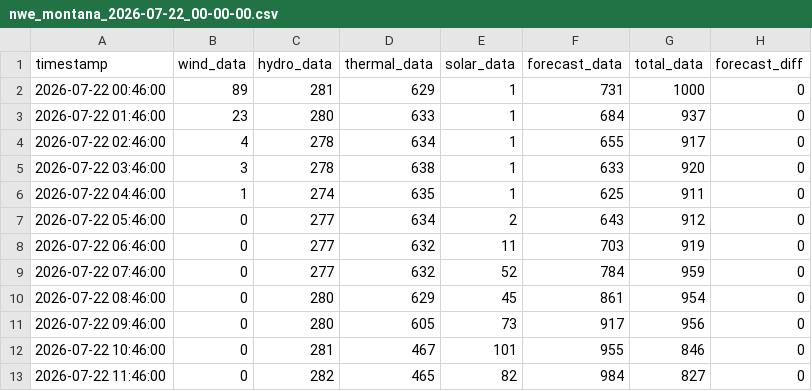
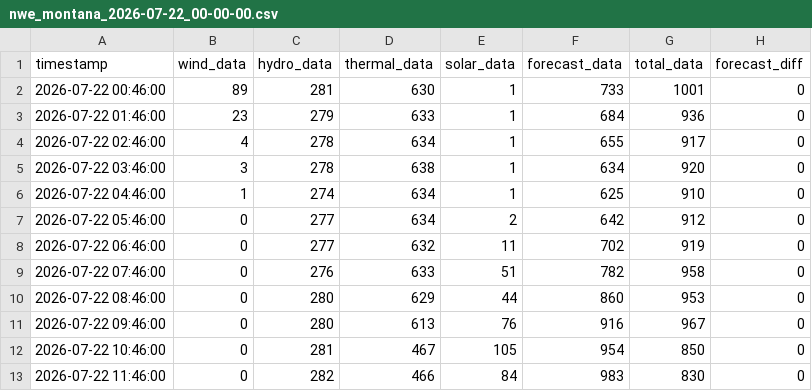
Before and after one commit to bohacek/nwe, a CSV file: dataCSV/nwe_montana_2026-07-22_00-00-00.csv, drawn as a sheet; only a part is shown; the diff covers the shown part only.

Commit message:
Add dataCSV/nwe_montana_2026-07-22_00-00-00.csv

```diff
--- a/dataCSV/nwe_montana_2026-07-22_00-00-00.csv
+++ b/dataCSV/nwe_montana_2026-07-22_00-00-00.csv
@@ -1,13 +1,13 @@
 timestamp,wind_data,hydro_data,thermal_data,solar_data,forecast_data,total_data,forecast_diff
-2026-07-22 00:46:00,89,281,629,1,731,1000,0
-2026-07-22 01:46:00,23,280,633,1,684,937,0
+2026-07-22 00:46:00,89,281,630,1,733,1001,0
+2026-07-22 01:46:00,23,279,633,1,684,936,0
 2026-07-22 02:46:00,4,278,634,1,655,917,0
-2026-07-22 03:46:00,3,278,638,1,633,920,0
-2026-07-22 04:46:00,1,274,635,1,625,911,0
-2026-07-22 05:46:00,0,277,634,2,643,912,0
-2026-07-22 06:46:00,0,277,632,11,703,919,0
-2026-07-22 07:46:00,0,277,632,52,784,959,0
-2026-07-22 08:46:00,0,280,629,45,861,954,0
-2026-07-22 09:46:00,0,280,605,73,917,956,0
-2026-07-22 10:46:00,0,281,467,101,955,846,0
-2026-07-22 11:46:00,0,282,465,82,984,827,0
+2026-07-22 03:46:00,3,278,638,1,634,920,0
+2026-07-22 04:46:00,1,274,634,1,625,910,0
+2026-07-22 05:46:00,0,277,634,2,642,912,0
+2026-07-22 06:46:00,0,277,632,11,702,919,0
+2026-07-22 07:46:00,0,276,633,51,782,958,0
+2026-07-22 08:46:00,0,280,629,44,860,953,0
+2026-07-22 09:46:00,0,280,613,76,916,967,0
+2026-07-22 10:46:00,0,281,467,105,954,850,0
+2026-07-22 11:46:00,0,282,466,84,983,830,0
```
Also changed, not shown: 8 added rows and 14 edited cells elsewhere in this file.
